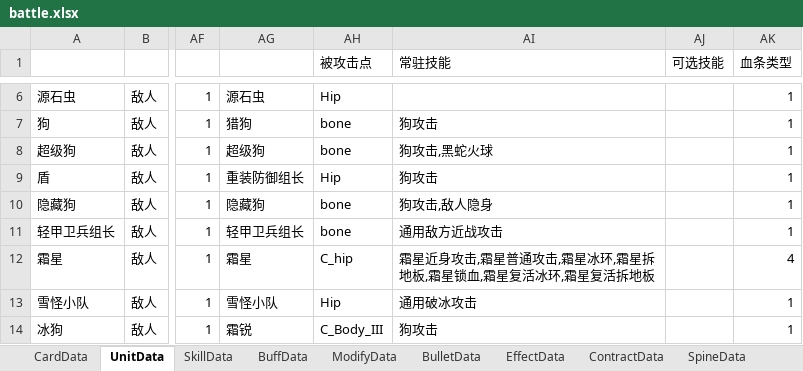
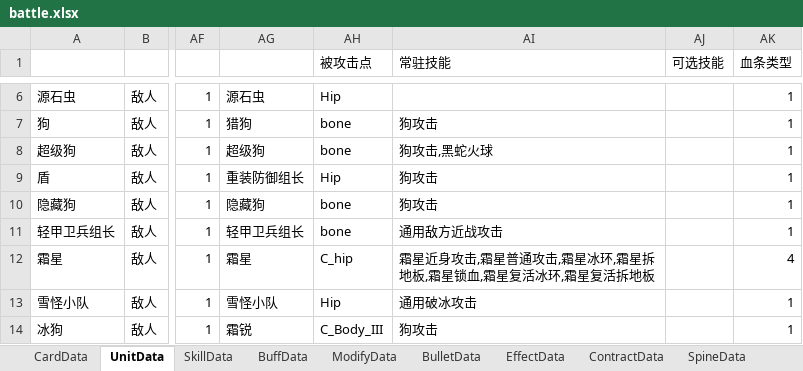
Before and after one commit to XR-857342619/ArkN, an Excel workbook: Excel/Main/battle.xlsx, sheet UnitData, drawn as a sheet; only a part is shown, gaps mark what is left out; values as stored, in another font and other column widths than the file's, no borders; the diff names each change by its address in the sheet, - before the commit and + after, or states it on an @@ line.

```diff
--- a/Excel/Main/battle.xlsx (sheet UnitData)
+++ b/Excel/Main/battle.xlsx (sheet UnitData)
-AI10 (常驻技能): 狗攻击,敌人隐身
+AI10 (常驻技能): 狗攻击
```
Also changed, not shown: sheet SkillData, sheet EffectData, Excel/Diy优胜/第一届.xlsx, Excel/Main/先锋.xlsx, 44 other files.
